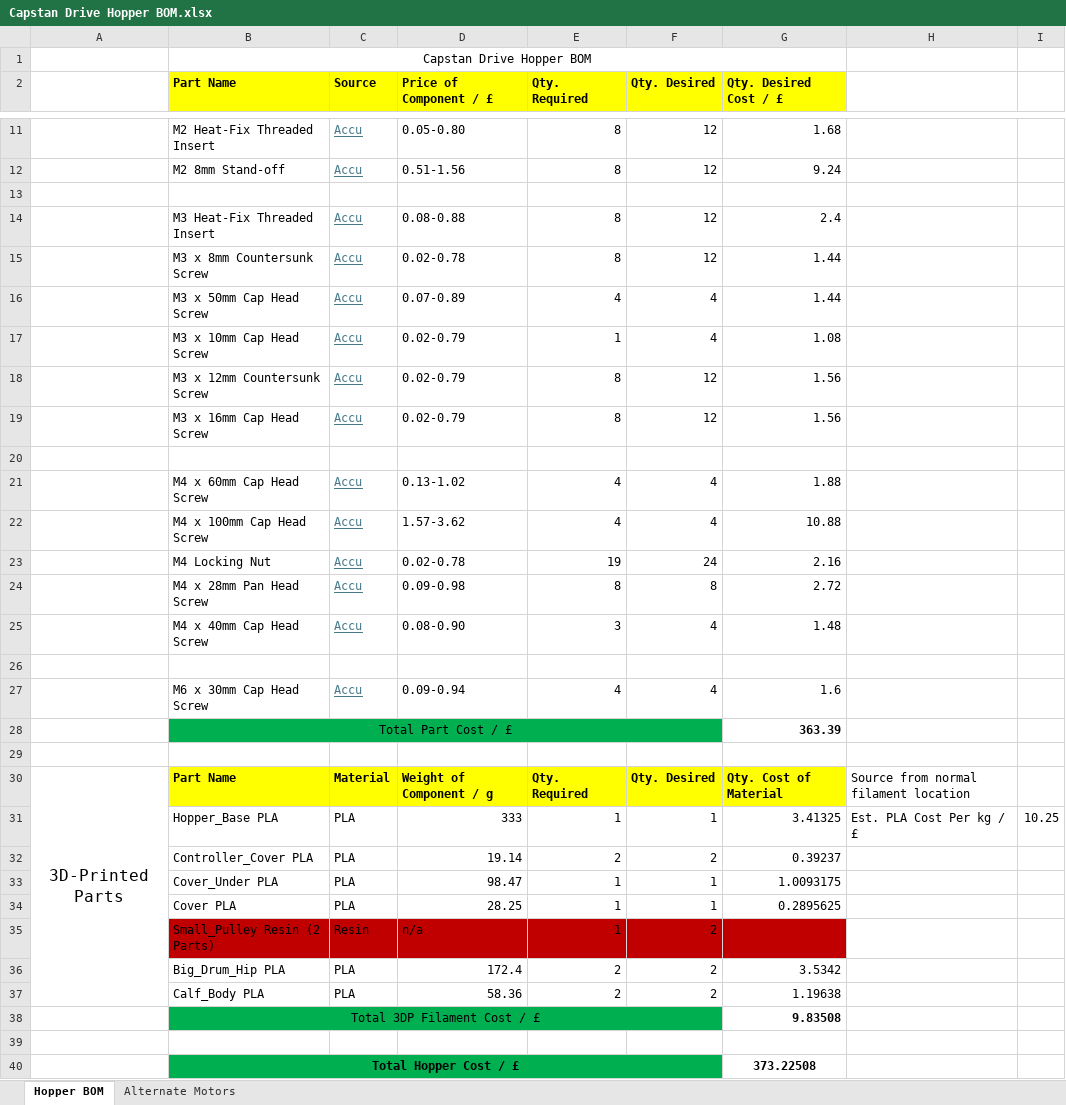
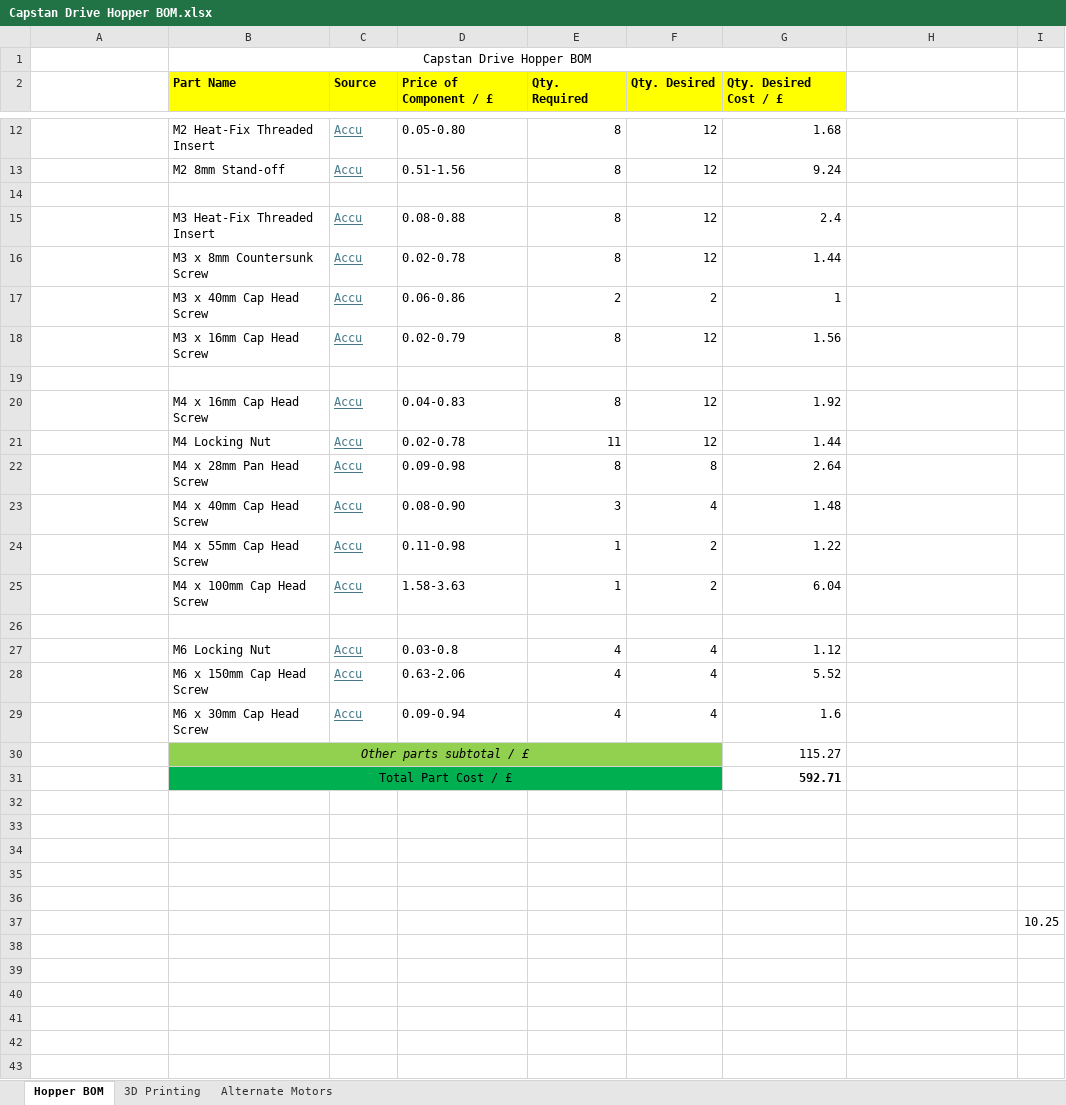
Before and after one commit to johntperry/Capstan-Drive-hopper, an Excel workbook: Capstan Drive Hopper BOM.xlsx, sheet Hopper BOM, drawn as a sheet; only a part is shown, gaps mark what is left out; values as stored, in another font and other column widths than the file's, no borders; removed rows and columns are numbered as before the commit, all else as after; the diff covers the shown part only; the diff names each change by its address in the sheet, - before the commit and + after, or states it on an @@ line.

Commit message:
Updated the design (mostly) to include the T-Motor P60 Motor.
Still need to add the updated motor controllers on the rear, as well as connection between motor and Base.

```diff
--- a/Capstan Drive Hopper BOM.xlsx (sheet Hopper BOM)
+++ b/Capstan Drive Hopper BOM.xlsx (sheet Hopper BOM)
+sheet tab: 3D Printing
-row 16:  | M3 x 50mm Cap Head Screw | Accu | 0.07-0.89 | 4 | 4 | 1.44
-row 17:  | M3 x 10mm Cap Head Screw | Accu | 0.02-0.79 | 1 | 4 | 1.08
-row 18:  | M3 x 12mm Countersunk Screw | Accu | 0.02-0.79 | 8 | 12 | 1.56
+row 17:  | M3 x 40mm Cap Head Screw | Accu | 0.06-0.86 | 2 | 2 | 1
-row 21:  | M4 x 60mm Cap Head Screw | Accu | 0.13-1.02 | 4 | 4 | 1.88
-row 22:  | M4 x 100mm Cap Head Screw | Accu | 1.57-3.62 | 4 | 4 | 10.88
+row 20:  | M4 x 16mm Cap Head Screw | Accu | 0.04-0.83 | 8 | 12 | 1.92
-E21 (Qty. Required): 19
+E21 (Qty. Required): 11
-F21 (Qty. Desired): 24
+F21 (Qty. Desired): 12
-G21 (Qty. Desired Cost / £): 2.16
+G21 (Qty. Desired Cost / £): 1.44
-G22 (Qty. Desired Cost / £): 2.72
+G22 (Qty. Desired Cost / £): 2.64
+row 24:  | M4 x 55mm Cap Head Screw | Accu | 0.11-0.98 | 1 | 2 | 1.22
+row 25:  | M4 x 100mm Cap Head Screw | Accu | 1.58-3.63 | 1 | 2 | 6.04
+row 27:  | M6 Locking Nut | Accu | 0.03-0.8 | 4 | 4 | 1.12
+row 28:  | M6 x 150mm Cap Head Screw | Accu | 0.63-2.06 | 4 | 4 | 5.52
+row 30:  | Other parts subtotal / £ |  |  |  |  | 115.27
-G31 (Qty. Desired Cost / £): 363.39
+G31 (Qty. Desired Cost / £): 592.71
-row 30: 3D-Printed Parts | Part Name | Material | Weight of Component / g | Qty. Required | Qty. Desired | Qty. Cost of Material | Source from normal filament location
-row 31:  | Hopper_Base PLA | PLA | 333 | 1 | 1 | 3.41325 | Est. PLA Cost Per kg / £ | 10.25
-row 32:  | Controller_Cover PLA | PLA | 19.14 | 2 | 2 | 0.39237
-row 33:  | Cover_Under PLA | PLA | 98.47 | 1 | 1 | 1.0093175
-row 34:  | Cover PLA | PLA | 28.25 | 1 | 1 | 0.2895625
-row 35:  | Small_Pulley Resin (2 Parts) | Resin | n/a | 1 | 2
-row 36:  | Big_Drum_Hip PLA | PLA | 172.4 | 2 | 2 | 3.5342
-row 37:  | Calf_Body PLA | PLA | 58.36 | 2 | 2 | 1.19638
-row 38:  | Total 3DP Filament Cost / £ |  |  |  |  | 9.83508
-row 34:  | Total Hopper Cost / £ |  |  |  |  | 373.22508
+row 34: (empty)
-B34:F34 fill: #00B050
+B34:F34 fill: none
-B40:F40 merged
+row 35: (empty)
+row 36: (empty)
+row 37:  |  |  |  |  |  |  |  | 10.25
```
Also changed, not shown: 3 added rows, 2 removed rows, 14 edited cells and cell formats elsewhere in this sheet, sheet Alternate Motors, formulas that keep their value, 49 other files.
